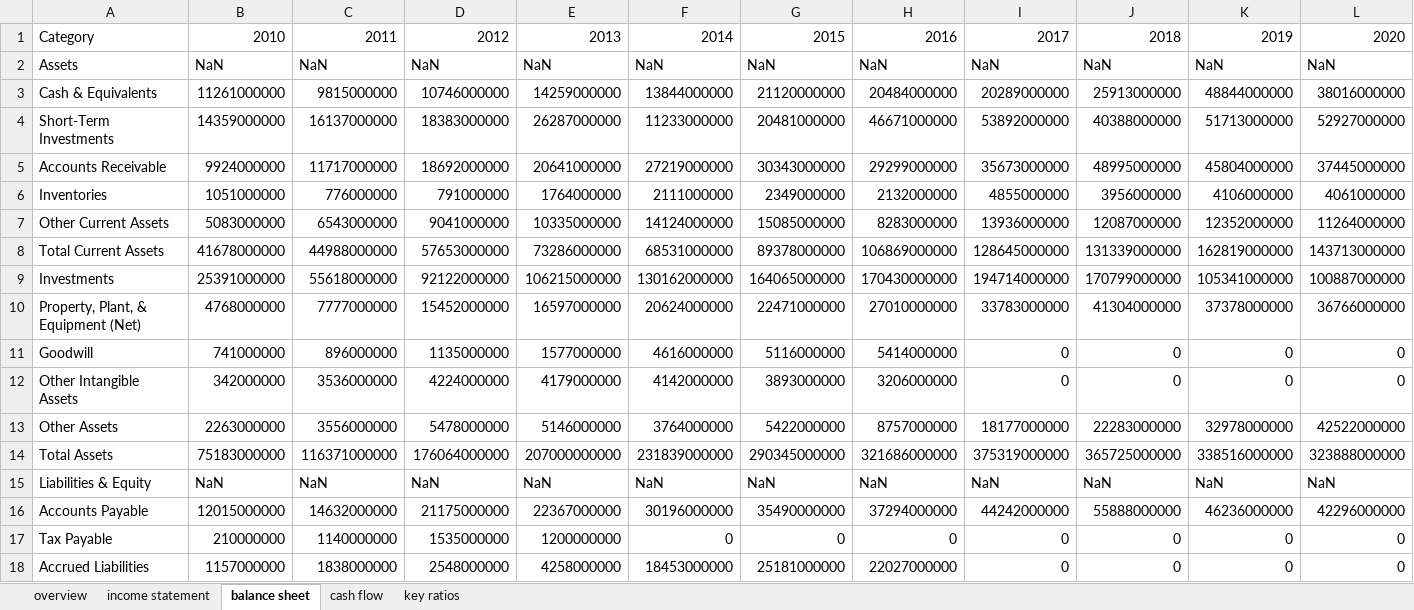
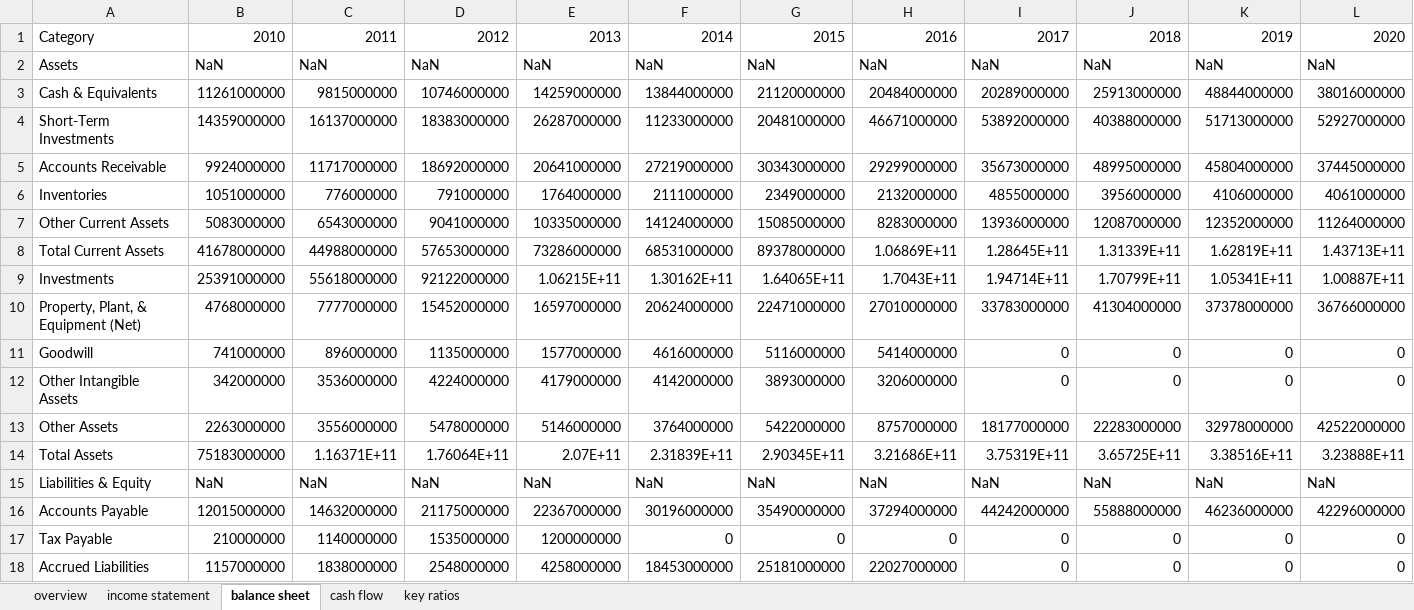
Before and after one commit to DiegoHeer/quickfs_scraping, an Excel workbook: financial_files/AAPL.xlsx, sheet balance sheet, drawn as a sheet; only a part is shown; values as stored, in another font and other column widths than the file's, no cell formats; table styles not drawn; removed rows and columns are numbered as before the commit, all else as after; the diff covers the shown part only; the diff names each change by its address in the sheet, - before the commit and + after, or states it on an @@ line.

```diff
--- a/financial_files/AAPL.xlsx (sheet balance sheet)
+++ b/financial_files/AAPL.xlsx (sheet balance sheet)
-H8: 106869000000
+H8: 1.06869E+11
-I8: 128645000000
+I8: 1.28645E+11
-J8: 131339000000
+J8: 1.31339E+11
-K8: 162819000000
+K8: 1.62819E+11
-L8: 143713000000
+L8: 1.43713E+11
-E9: 106215000000
+E9: 1.06215E+11
-F9: 130162000000
+F9: 1.30162E+11
-G9: 164065000000
+G9: 1.64065E+11
-H9: 170430000000
+H9: 1.7043E+11
-I9: 194714000000
+I9: 1.94714E+11
-J9: 170799000000
+J9: 1.70799E+11
-K9: 105341000000
+K9: 1.05341E+11
-L9: 100887000000
+L9: 1.00887E+11
-row 14: Total Assets | 75183000000 | 116371000000 | 176064000000 | 207000000000 | 231839000000 | 290345000000 | 321686000000 | 375319000000 | 365725000000 | 338516000000 | 323888000000
+row 14: Total Assets | 75183000000 | 1.16371E+11 | 1.76064E+11 | 2.07E+11 | 2.31839E+11 | 2.90345E+11 | 3.21686E+11 | 3.75319E+11 | 3.65725E+11 | 3.38516E+11 | 3.23888E+11
```
Also changed, not shown: 2 added rows and 32 edited cells elsewhere in this sheet, sheet key ratios, sheet overview, sheet income statement, sheet cash flow, cell formats, financial_files/GOOGL.xlsx, financial_files/MSFT.xlsx, 54 other files.
